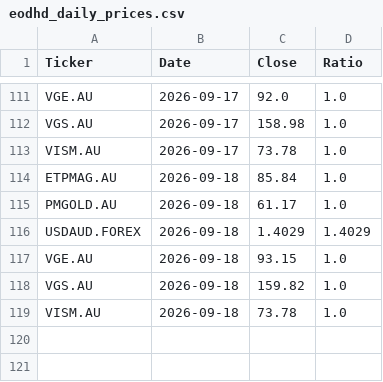
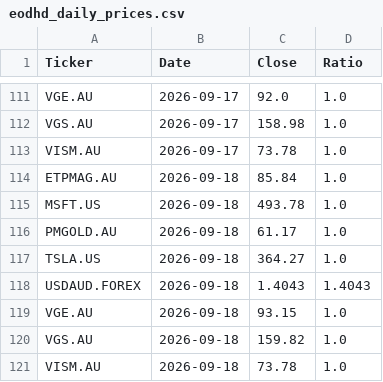
Before and after one commit to Jacksky10/stock-price-updater, a CSV file: eodhd_daily_prices.csv, drawn as a sheet; only a part is shown, gaps mark what is left out; removed rows and columns are numbered as before the commit, all else as after; the diff names each change by its address in the sheet, - before the commit and + after, or states it on an @@ line.

```diff
--- a/eodhd_daily_prices.csv
+++ b/eodhd_daily_prices.csv
+row 115: MSFT.US | 2026-09-18 | 493.78 | 1.0
-row 116: USDAUD.FOREX | 2026-09-18 | 1.4029 | 1.4029
+row 117: TSLA.US | 2026-09-18 | 364.27 | 1.0
+row 118: USDAUD.FOREX | 2026-09-18 | 1.4043 | 1.4043
```
